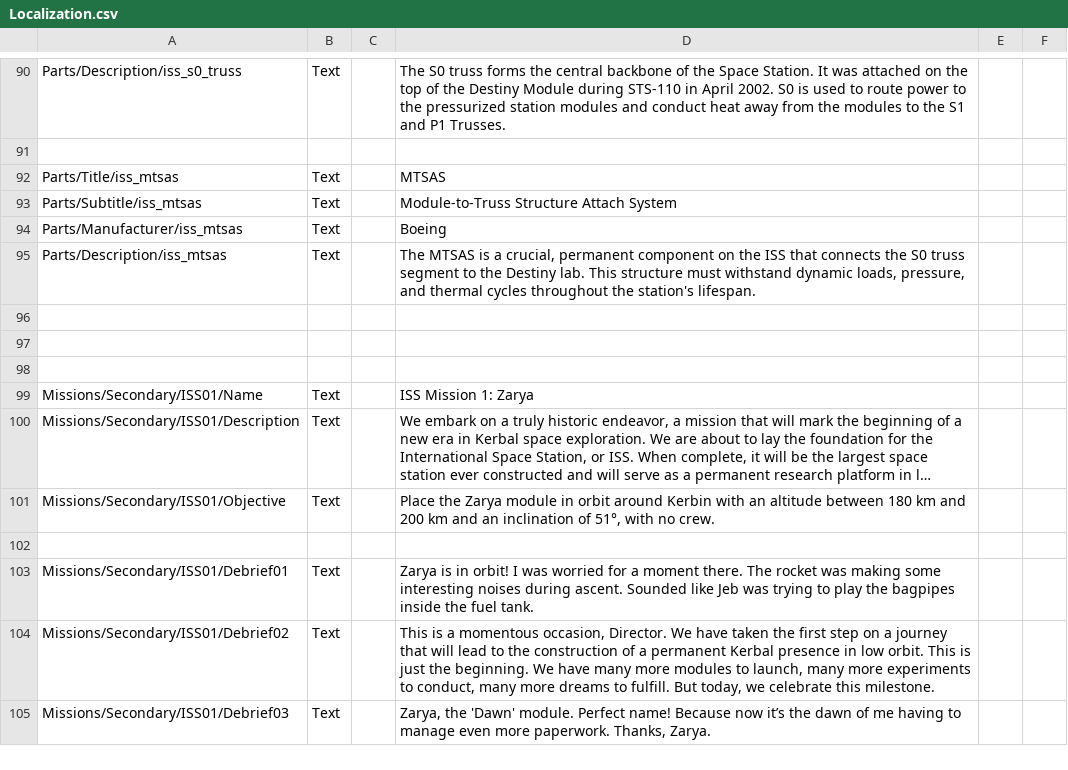
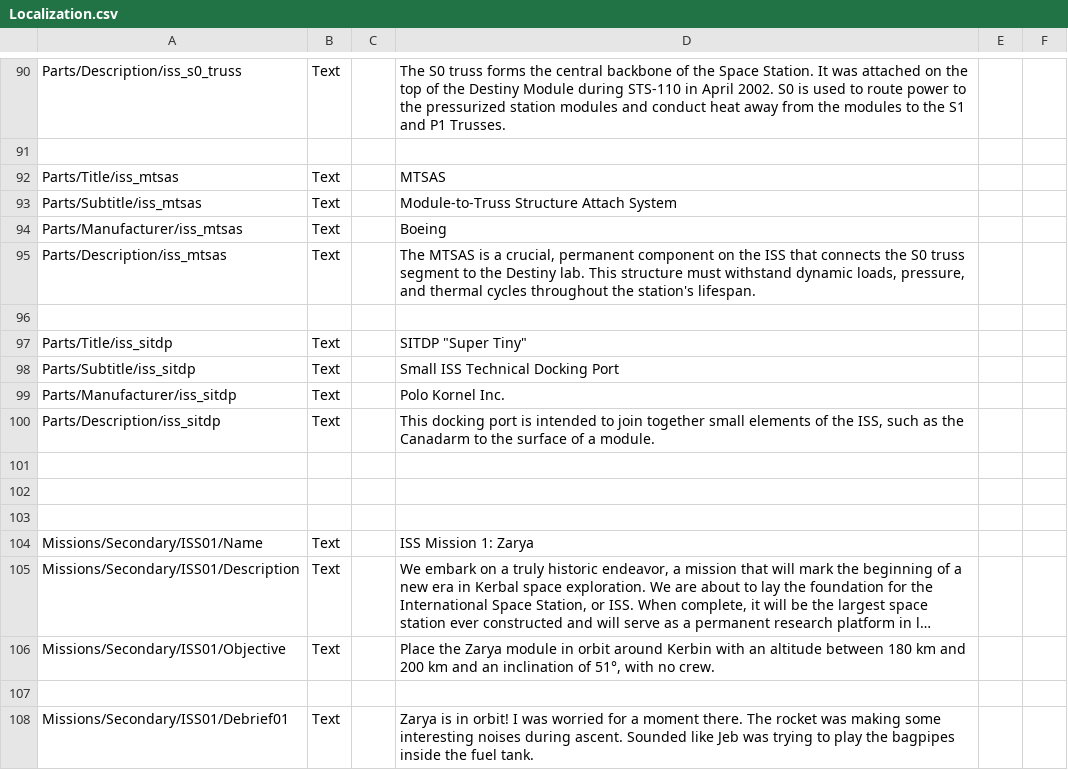
Before and after one commit to pasalvetti/iss, a CSV file: Config/localizations/Localization.csv, drawn as a sheet; only a part is shown, gaps mark what is left out; the shorter side is filled out with more unchanged rows; long unchanged cells end in ….

Commit message:
Added SITPD localization

```diff
--- a/Config/localizations/Localization.csv
+++ b/Config/localizations/Localization.csv
@@ -96,2 +96,7 @@ Parts/Description/iss_mtsas,Text,,"The MTSAS is a crucial, permanent component o
 
+Parts/Title/iss_sitdp,Text,,SITDP "Super Tiny"
+Parts/Subtitle/iss_sitdp,Text,,Small ISS Technical Docking Port
+Parts/Manufacturer/iss_sitdp,Text,,Polo Kornel Inc.
+Parts/Description/iss_sitdp,Text,,"This docking port is intended to join together small elements of the ISS, such as the Canadarm to the surface of a module."
+
 
```
